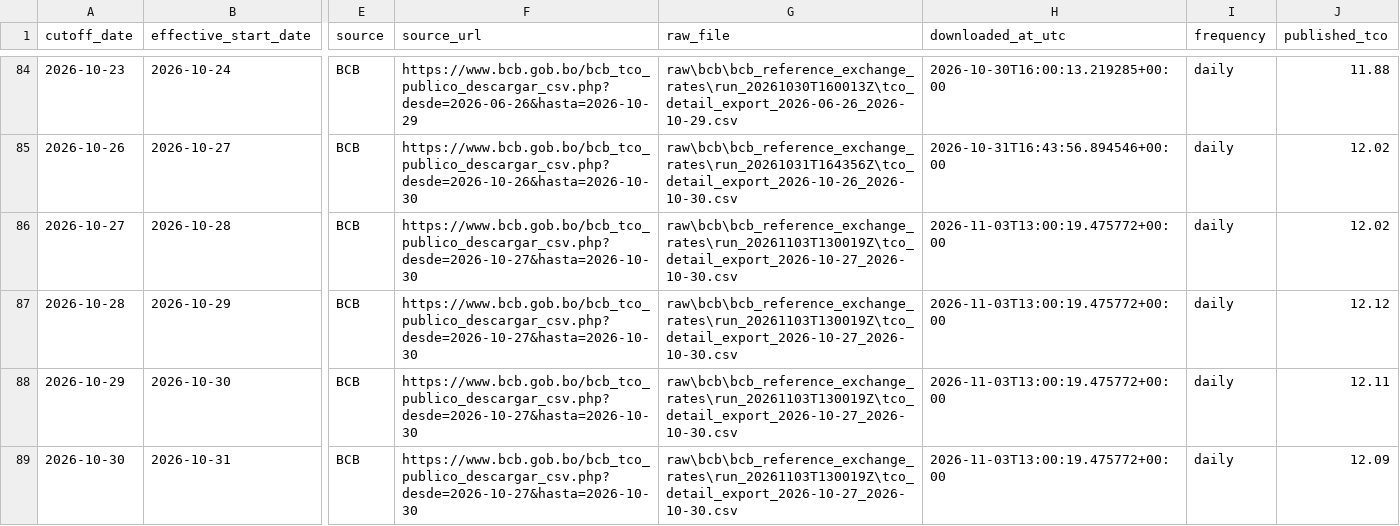
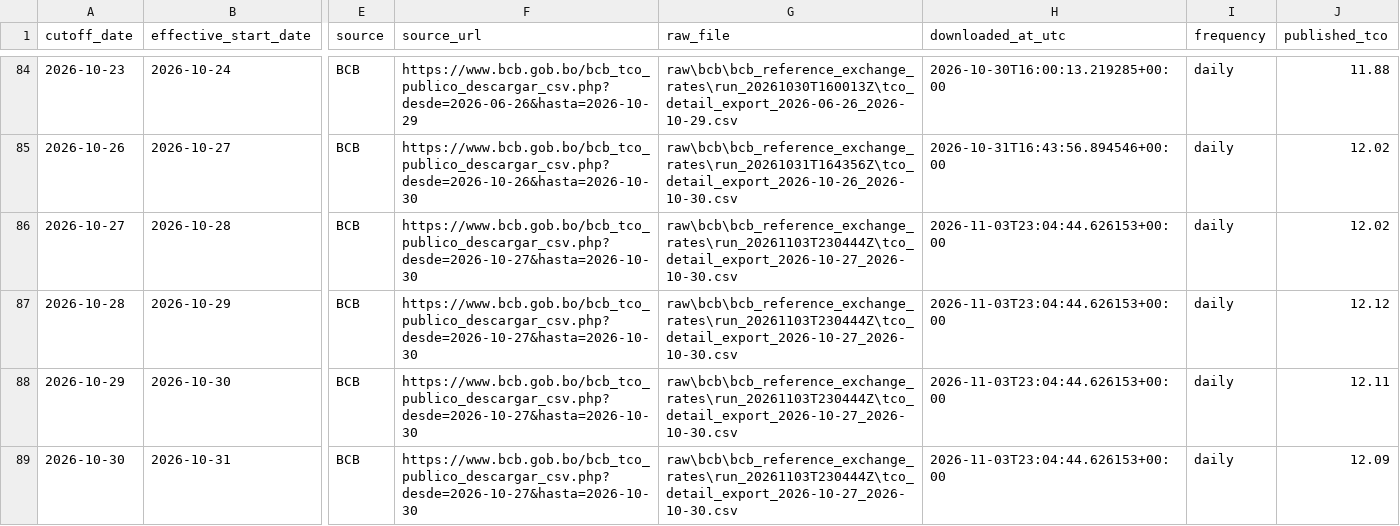
Before and after one commit to osmarbolivar/bolivia-exchange-rate-dashboard, a CSV file: tco_replication_validation.csv, drawn as a sheet; only a part is shown, gaps mark what is left out; the diff names each change by its address in the sheet, - before the commit and + after, or states it on an @@ line.

Commit message:
Update exchange-rate dashboard 20261103T200406

```diff
--- a/tco_replication_validation.csv
+++ b/tco_replication_validation.csv
-G86:G89 (raw_file): raw\bcb\bcb_reference_exchange_rates\run_20261103T130019Z\tco_detail_export_2026-10-27_2026-10-30.csv
+G86:G89 (raw_file): raw\bcb\bcb_reference_exchange_rates\run_20261103T230444Z\tco_detail_export_2026-10-27_2026-10-30.csv
-H86:H89 (downloaded_at_utc): 2026-11-03T13:00:19.475772+00:00
+H86:H89 (downloaded_at_utc): 2026-11-03T23:04:44.626153+00:00
```
Also changed, not shown: 6 other files.
